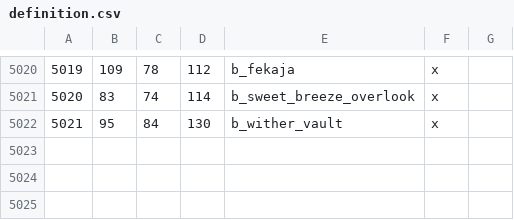
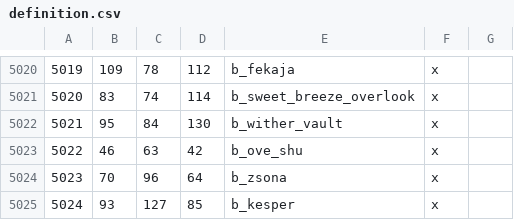
Before and after one commit to Vertimnus/elder-kings-ck3, a CSV file: map_data/definition.csv, drawn as a sheet; only a part is shown, gaps mark what is left out.

```diff
--- a/map_data/definition.csv
+++ b/map_data/definition.csv
@@ -5022 +5022,4 @@
 5021;95;84;130;b_wither_vault;x;
+5022;46;63;42;b_ove_shu;x;
+5023;70;96;64;b_zsona;x;
+5024;93;127;85;b_kesper;x;
```
Also changed, not shown: 5 other files.
